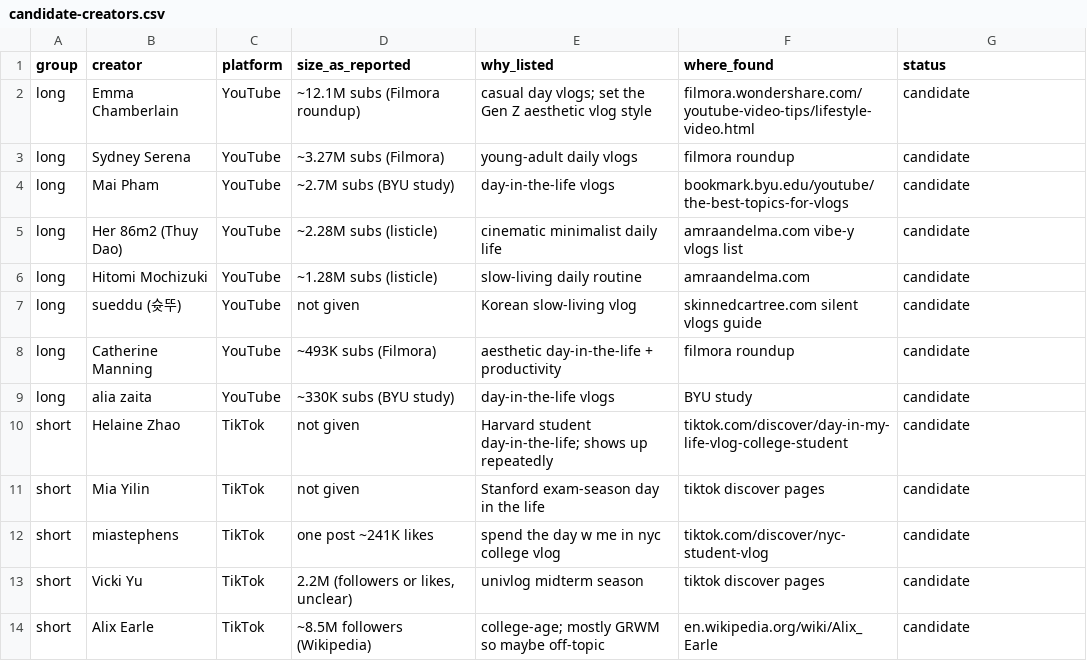
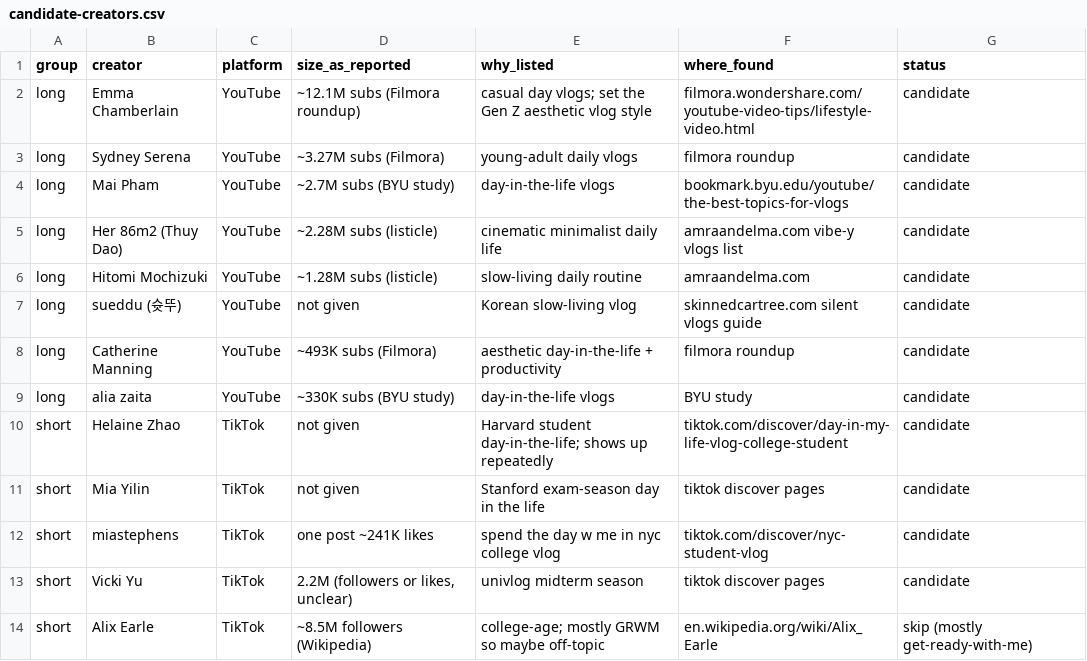
Before and after one commit to bbbarbie/VibeCut, a CSV file: taste/data/candidate-creators.csv, drawn as a sheet.

```diff
--- a/taste/data/candidate-creators.csv
+++ b/taste/data/candidate-creators.csv
@@ -13,2 +13,2 @@ short,miastephens,TikTok,"one post ~241K likes","spend the day w me in nyc" coll
 short,Vicki Yu,TikTok,"2.2M (followers or likes, unclear)",univlog midterm season,tiktok discover pages,candidate
-short,Alix Earle,TikTok,~8.5M followers (Wikipedia),college-age; mostly GRWM so maybe off-topic,en.wikipedia.org/wiki/Alix_Earle,candidate
+short,Alix Earle,TikTok,~8.5M followers (Wikipedia),college-age; mostly GRWM so maybe off-topic,en.wikipedia.org/wiki/Alix_Earle,skip (mostly get-ready-with-me)
```
Also changed, not shown: 4 other files.
